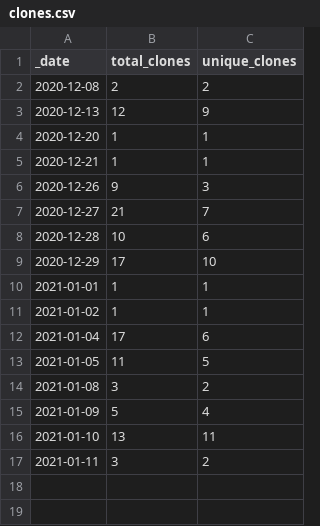
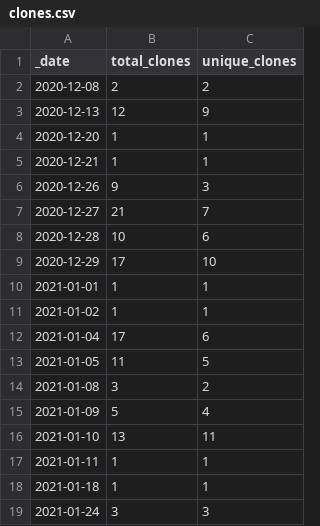
Before and after one commit to pablogalve/TurboX-Engine, a CSV file: traffic/clones.csv, drawn as a sheet.

```diff
--- a/traffic/clones.csv
+++ b/traffic/clones.csv
@@ -16,2 +16,4 @@ _date,total_clones,unique_clones
 2021-01-10,13,11
-2021-01-11,3,2
+2021-01-11,1,1
+2021-01-18,1,1
+2021-01-24,3,3
```
Also changed, not shown: traffic/views.csv, 1 other file.
